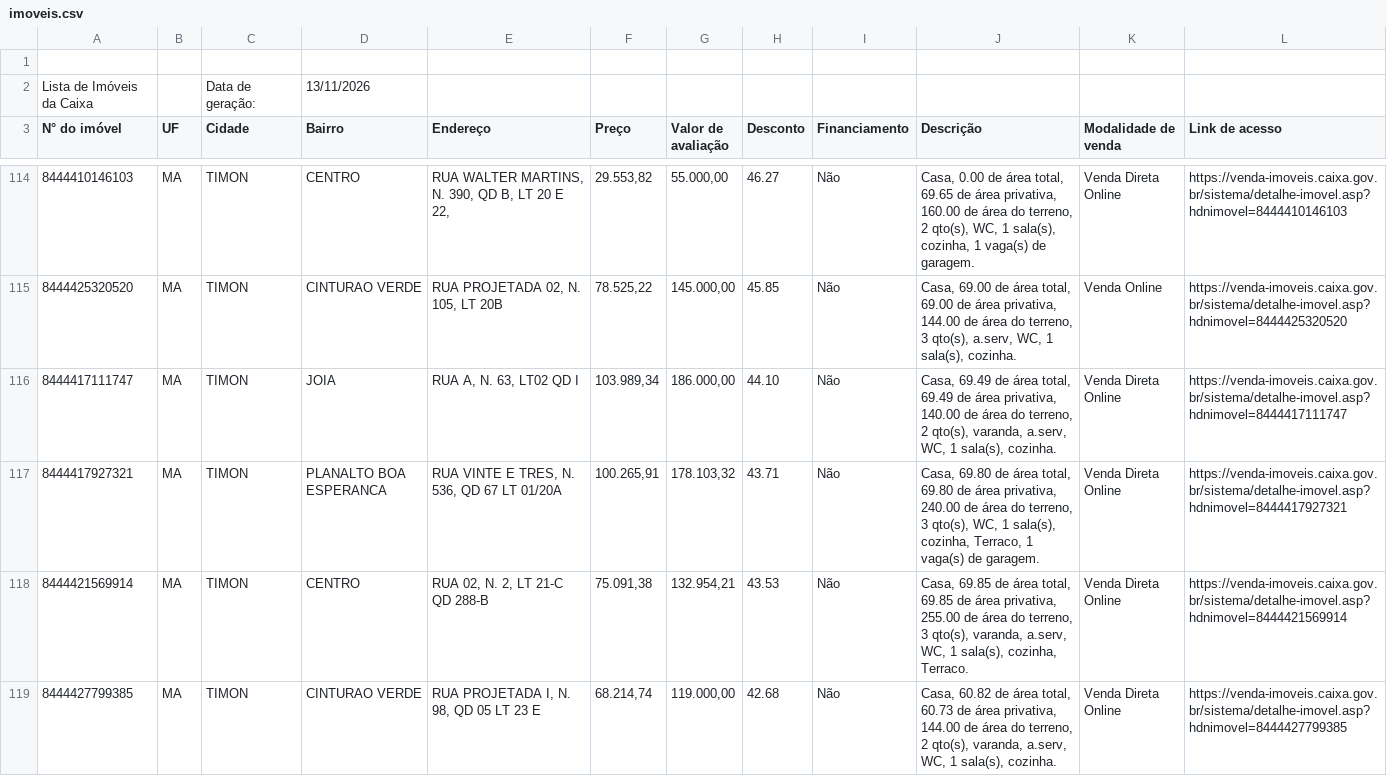
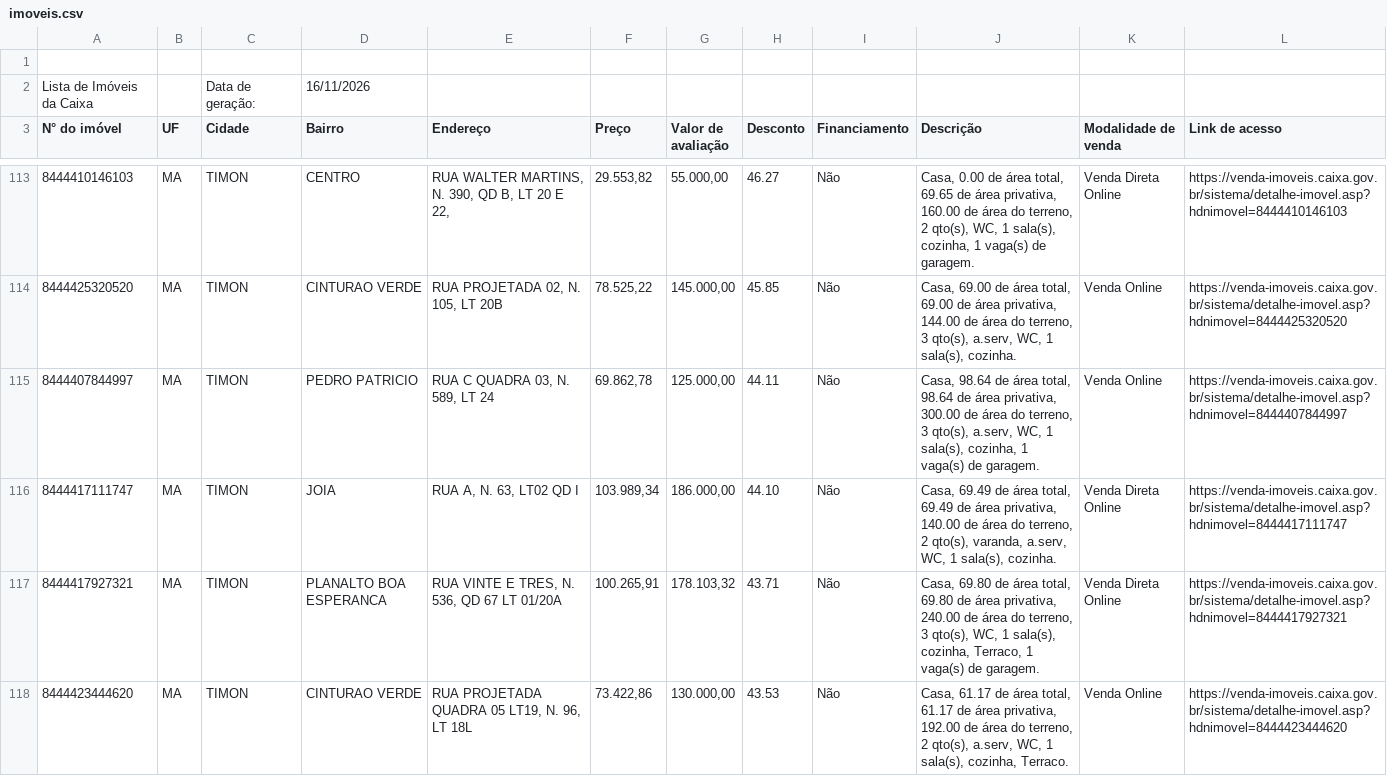
Before and after one commit to Zalkya/zalkia-leiloes, a CSV file: data/MA/imoveis.csv, drawn as a sheet; only a part is shown, gaps mark what is left out; the shorter side is filled out with more unchanged rows; the diff covers the shown part only.

```diff
--- a/data/MA/imoveis.csv
+++ b/data/MA/imoveis.csv
@@ -1,3 +1,3 @@
 
- Lista de Imóveis da Caixa;;Data de geração:;13/11/2026;;;;;;;
+ Lista de Imóveis da Caixa;;Data de geração:;16/11/2026;;;;;;;
  N° do imóvel;UF;Cidade;Bairro;Endereço;Preço;Valor de avaliação;Desconto;Financiamento;Descrição;Modalidade de venda;Link de acesso
@@ -115,4 +114,5 @@
  8444425320520 ;MA ;TIMON ;CINTURAO VERDE ; RUA PROJETADA 02, N. 105, LT 20B ;78.525,22;145.000,00;45.85;Não;Casa, 69.00 de área total, 69.00 de área privativa, 144.00 de área do terreno,  3 qto(s), a.serv, WC, 1 sala(s), cozinha.;Venda Online;https://venda-imoveis.caixa.gov.br/sistema/detalhe-imovel.asp?hdnimovel=8444425320520
+ 8444407844997 ;MA ;TIMON ;PEDRO PATRICIO ;RUA C QUADRA 03, N. 589, LT 24 ;69.862,78;125.000,00;44.11;Não;Casa, 98.64 de área total, 98.64 de área privativa, 300.00 de área do terreno,  3 qto(s), a.serv, WC, 1 sala(s), cozinha, 1 vaga(s) de garagem.;Venda Online;https://venda-imoveis.caixa.gov.br/sistema/detalhe-imovel.asp?hdnimovel=8444407844997
  8444417111747 ;MA ;TIMON ;JOIA ; RUA A, N. 63, LT02 QD I ;103.989,34;186.000,00;44.10;Não;Casa, 69.49 de área total, 69.49 de área privativa, 140.00 de área do terreno,  2 qto(s), varanda, a.serv, WC, 1 sala(s), cozinha.;Venda Direta Online;https://venda-imoveis.caixa.gov.br/sistema/detalhe-imovel.asp?hdnimovel=8444417111747
  8444417927321 ;MA ;TIMON ;PLANALTO BOA ESPERANCA ;RUA VINTE E TRES, N. 536, QD 67 LT 01/20A ;100.265,91;178.103,32;43.71;Não;Casa, 69.80 de área total, 69.80 de área privativa, 240.00 de área do terreno,  3 qto(s), WC, 1 sala(s), cozinha, Terraco, 1 vaga(s) de garagem.;Venda Direta Online;https://venda-imoveis.caixa.gov.br/sistema/detalhe-imovel.asp?hdnimovel=8444417927321
- 8444421569914 ;MA ;TIMON ;CENTRO ;RUA 02, N. 2, LT 21-C QD 288-B ;75.091,38;132.954,21;43.53;Não;Casa, 69.85 de área total, 69.85 de área privativa, 255.00 de área do terreno,  3 qto(s), varanda, a.serv, WC, 1 sala(s), cozinha, Terraco.;Venda Direta Online;https://venda-imoveis.caixa.gov.br/sistema/detalhe-imovel.asp?hdnimovel=8444421569914
+ 8444423444620 ;MA ;TIMON ;CINTURAO VERDE ; RUA PROJETADA QUADRA 05 LT19, N. 96, LT 18L ;73.422,86;130.000,00;43.53;Não;Casa, 61.17 de área total, 61.17 de área privativa, 192.00 de área do terreno,  2 qto(s), a.serv, WC, 1 sala(s), cozinha, Terraco.;Venda Online;https://venda-imoveis.caixa.gov.br/sistema/detalhe-imovel.asp?hdnimovel=8444423444620
```
Also changed, not shown: 2 added rows, 8 removed rows and 13 edited cells elsewhere in this file, data/AL/imoveis.csv, data/CE/imoveis.csv, 57 other files.
